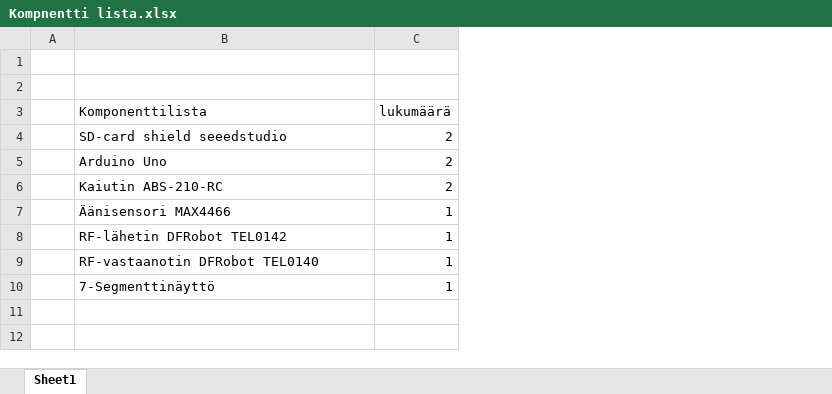
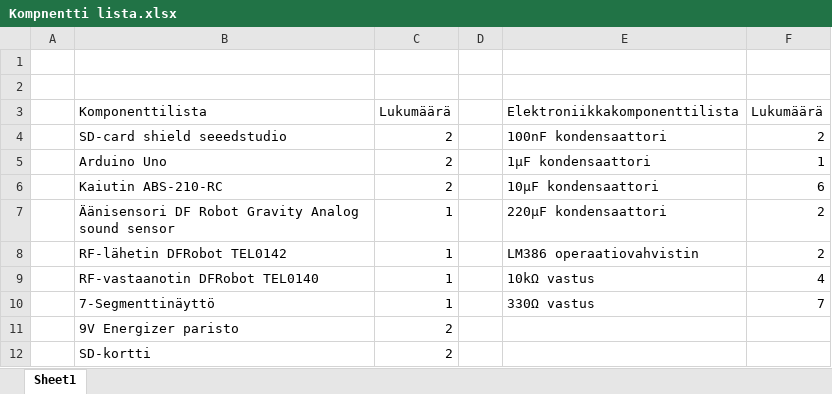
Before and after one commit to asphuxis/minecraft_shireker-sensor_project, an Excel workbook: Kompnentti lista.xlsx, sheet Sheet1, drawn as a sheet; values as stored, in another font and other column widths than the file's, no borders; table styles not drawn; the diff names each change by its address in the sheet, - before the commit and + after, or states it on an @@ line.

Commit message:
modified component list and updated report; added connection diagrams for both units

```diff
--- a/Kompnentti lista.xlsx (sheet Sheet1)
+++ b/Kompnentti lista.xlsx (sheet Sheet1)
+column D, empty
+column E, rows 3-10: Elektroniikkakomponenttilista | 100nF kondensaattori | 1μF kondensaattori | 10μF kondensaattori | 220μF kondensaattori | LM386 operaatiovahvistin | 10kΩ vastus | 330Ω vastus
+column F, rows 3-10: Lukumäärä | 2 | 1 | 6 | 2 | 2 | 4 | 7
-C3: lukumäärä
+C3: Lukumäärä
-B7: Äänisensori MAX4466
+B7: Äänisensori DF Robot Gravity Analog sound sensor
+row 11:  | 9V Energizer paristo | 2
+row 12:  | SD-kortti | 2
```
Also changed, not shown: 3 other files.
